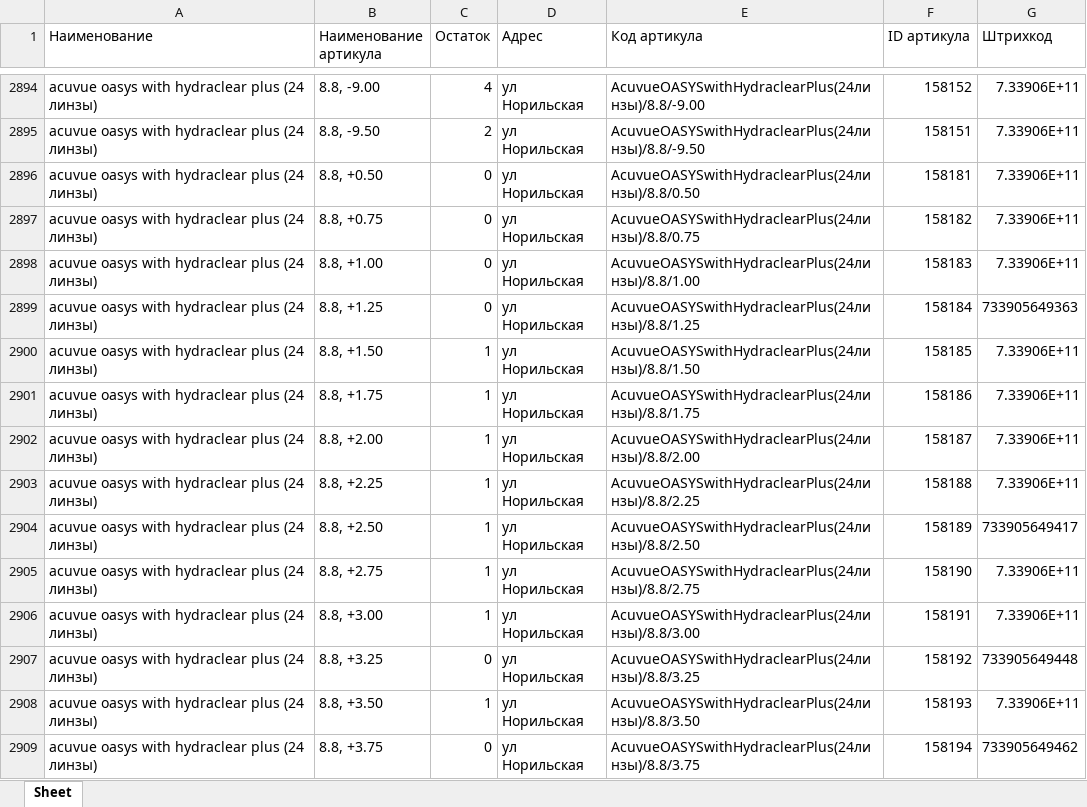
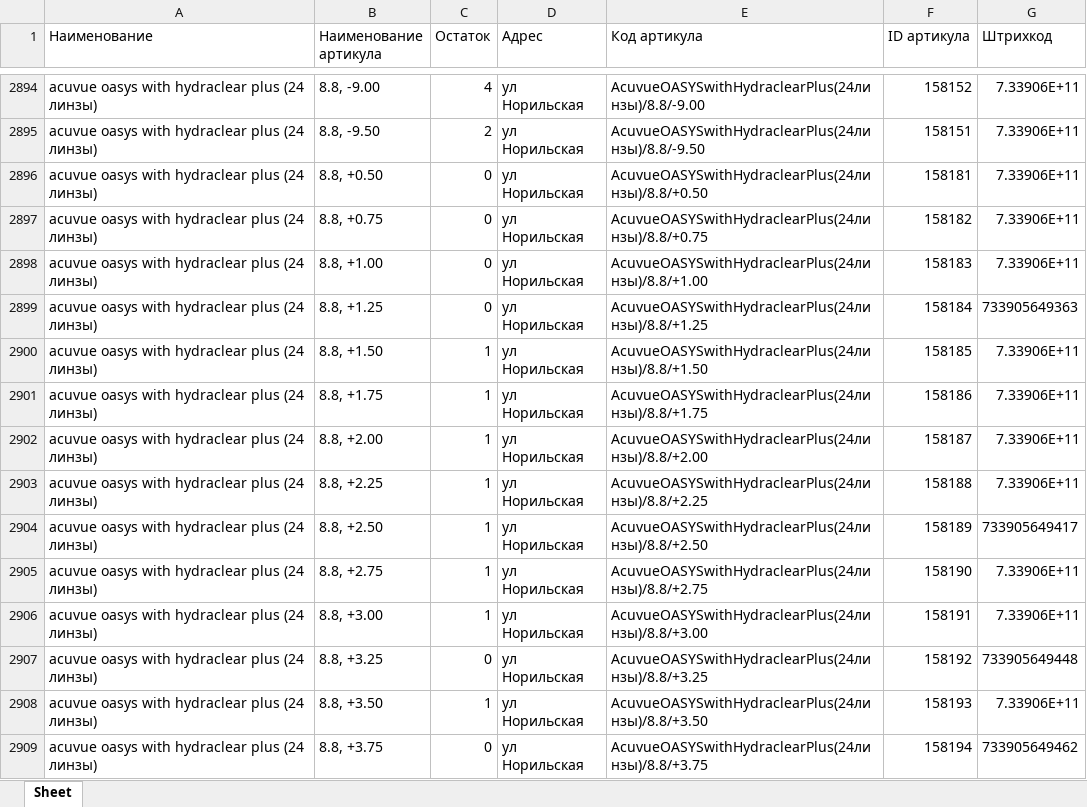
Before and after one commit to Danilaa13/Project_Diman, an Excel workbook: ekb_ostatki.xlsx, sheet Sheet, drawn as a sheet; only a part is shown, gaps mark what is left out; values as stored, in another font and other column widths than the file's, no borders; the diff covers the shown part only; the diff names each change by its address in the sheet, - before the commit and + after, or states it on an @@ line.

```diff
--- a/ekb_ostatki.xlsx (sheet Sheet)
+++ b/ekb_ostatki.xlsx (sheet Sheet)
-E2896 (Код артикула): AcuvueOASYSwithHydraclearPlus(24линзы)/8.8/0.50
+E2896 (Код артикула): AcuvueOASYSwithHydraclearPlus(24линзы)/8.8/+0.50
-E2897 (Код артикула): AcuvueOASYSwithHydraclearPlus(24линзы)/8.8/0.75
+E2897 (Код артикула): AcuvueOASYSwithHydraclearPlus(24линзы)/8.8/+0.75
-E2898 (Код артикула): AcuvueOASYSwithHydraclearPlus(24линзы)/8.8/1.00
+E2898 (Код артикула): AcuvueOASYSwithHydraclearPlus(24линзы)/8.8/+1.00
-E2899 (Код артикула): AcuvueOASYSwithHydraclearPlus(24линзы)/8.8/1.25
+E2899 (Код артикула): AcuvueOASYSwithHydraclearPlus(24линзы)/8.8/+1.25
-E2900 (Код артикула): AcuvueOASYSwithHydraclearPlus(24линзы)/8.8/1.50
+E2900 (Код артикула): AcuvueOASYSwithHydraclearPlus(24линзы)/8.8/+1.50
-E2901 (Код артикула): AcuvueOASYSwithHydraclearPlus(24линзы)/8.8/1.75
+E2901 (Код артикула): AcuvueOASYSwithHydraclearPlus(24линзы)/8.8/+1.75
-E2902 (Код артикула): AcuvueOASYSwithHydraclearPlus(24линзы)/8.8/2.00
+E2902 (Код артикула): AcuvueOASYSwithHydraclearPlus(24линзы)/8.8/+2.00
-E2903 (Код артикула): AcuvueOASYSwithHydraclearPlus(24линзы)/8.8/2.25
+E2903 (Код артикула): AcuvueOASYSwithHydraclearPlus(24линзы)/8.8/+2.25
-E2904 (Код артикула): AcuvueOASYSwithHydraclearPlus(24линзы)/8.8/2.50
+E2904 (Код артикула): AcuvueOASYSwithHydraclearPlus(24линзы)/8.8/+2.50
-E2905 (Код артикула): AcuvueOASYSwithHydraclearPlus(24линзы)/8.8/2.75
+E2905 (Код артикула): AcuvueOASYSwithHydraclearPlus(24линзы)/8.8/+2.75
-E2906 (Код артикула): AcuvueOASYSwithHydraclearPlus(24линзы)/8.8/3.00
+E2906 (Код артикула): AcuvueOASYSwithHydraclearPlus(24линзы)/8.8/+3.00
-E2907 (Код артикула): AcuvueOASYSwithHydraclearPlus(24линзы)/8.8/3.25
+E2907 (Код артикула): AcuvueOASYSwithHydraclearPlus(24линзы)/8.8/+3.25
-E2908 (Код артикула): AcuvueOASYSwithHydraclearPlus(24линзы)/8.8/3.50
+E2908 (Код артикула): AcuvueOASYSwithHydraclearPlus(24линзы)/8.8/+3.50
-E2909 (Код артикула): AcuvueOASYSwithHydraclearPlus(24линзы)/8.8/3.75
+E2909 (Код артикула): AcuvueOASYSwithHydraclearPlus(24линзы)/8.8/+3.75
```
Also changed, not shown: 94 edited cells elsewhere in this sheet, moscow_ostatki.xlsx, novosib_ostatki.xlsx, 2 other files.
